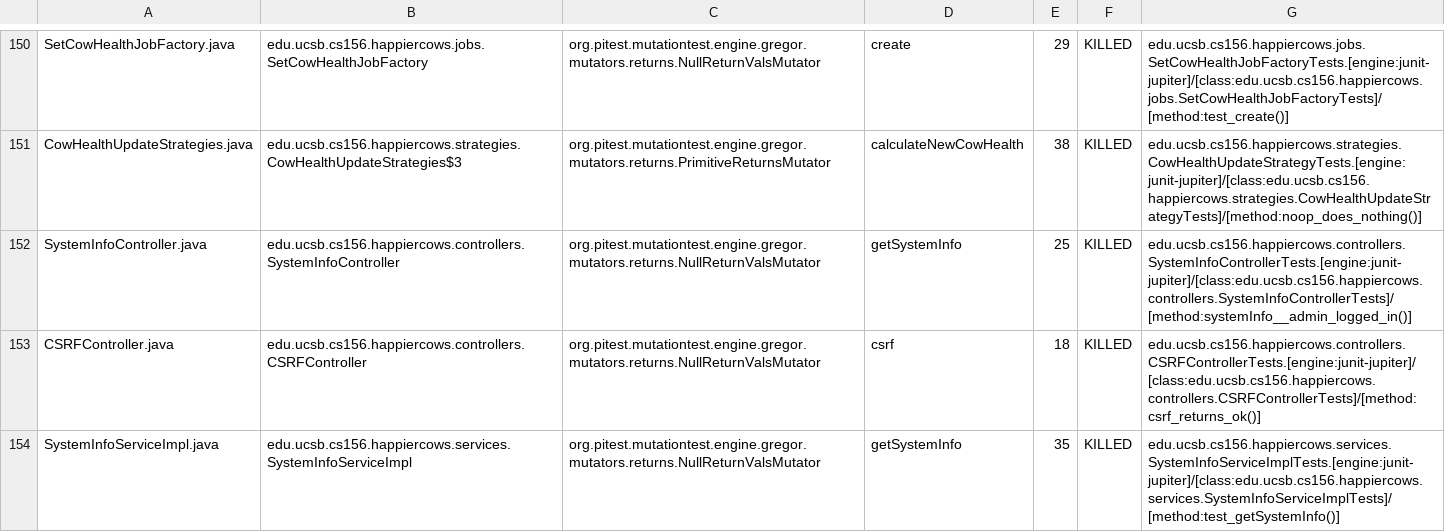
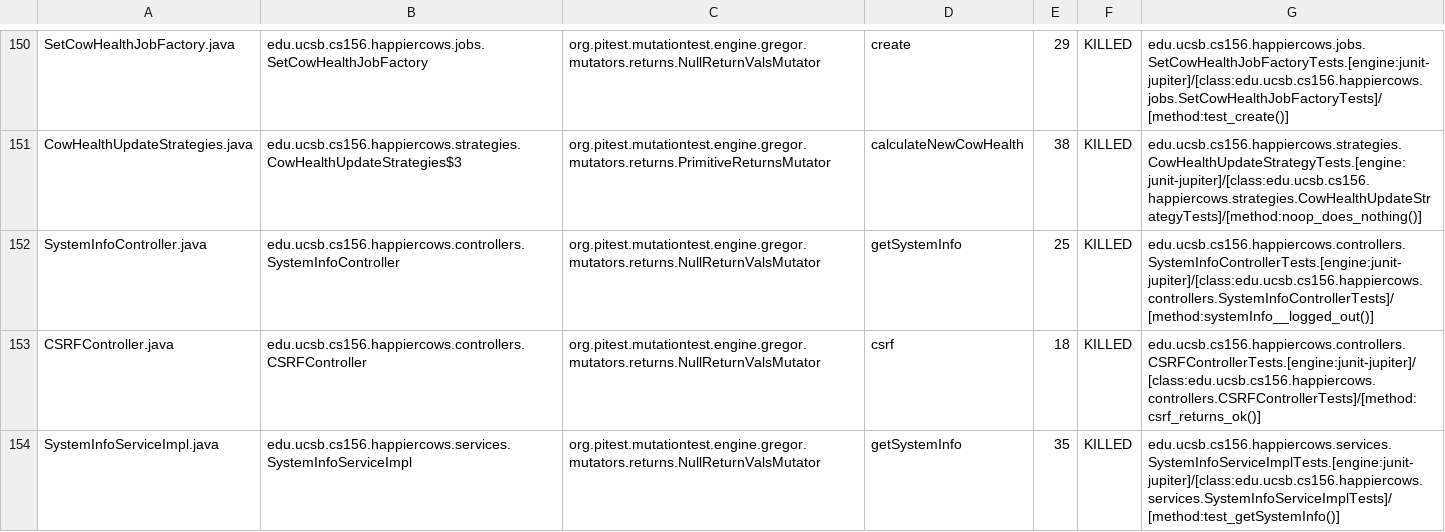
Before and after one commit to ucsb-cs156-s23/proj-happycows-s23-6pm-1, a CSV file: prs/38/pitest/mutations.csv, drawn as a sheet; only a part is shown, gaps mark what is left out; the diff covers the shown part only.

Commit message:
Deploying to gh-pages from @ ucsb-cs156-s23/proj-happycows-s23-6pm-1@c348e1a2782eeda17b2a39a0edcf3075c86d6692 🚀

```diff
--- a/prs/38/pitest/mutations.csv
+++ b/prs/38/pitest/mutations.csv
@@ -151,3 +151,3 @@ SetCowHealthJobFactory.java,edu.ucsb.cs156.happiercows.jobs.SetCowHealthJobFacto
 CowHealthUpdateStrategies.java,edu.ucsb.cs156.happiercows.strategies.CowHealthUpdateStrategies$3,org.pitest.mutationtest.engine.gregor.mutators.returns.PrimitiveReturnsMutator,calculateNewCowHealth,38,KILLED,edu.ucsb.cs156.happiercows.strategies.CowHealthUpdateStrategyTests.[engine:junit-jupiter]/[class:edu.ucsb.cs156.happiercows.strategies.CowHealthUpdateStrategyTests]/[method:noop_does_nothing()]
-SystemInfoController.java,edu.ucsb.cs156.happiercows.controllers.SystemInfoController,org.pitest.mutationtest.engine.gregor.mutators.returns.NullReturnValsMutator,getSystemInfo,25,KILLED,edu.ucsb.cs156.happiercows.controllers.SystemInfoControllerTests.[engine:junit-jupiter]/[class:edu.ucsb.cs156.happiercows.controllers.SystemInfoControllerTests]/[method:systemInfo__admin_logged_in()]
+SystemInfoController.java,edu.ucsb.cs156.happiercows.controllers.SystemInfoController,org.pitest.mutationtest.engine.gregor.mutators.returns.NullReturnValsMutator,getSystemInfo,25,KILLED,edu.ucsb.cs156.happiercows.controllers.SystemInfoControllerTests.[engine:junit-jupiter]/[class:edu.ucsb.cs156.happiercows.controllers.SystemInfoControllerTests]/[method:systemInfo__logged_out()]
 CSRFController.java,edu.ucsb.cs156.happiercows.controllers.CSRFController,org.pitest.mutationtest.engine.gregor.mutators.returns.NullReturnValsMutator,csrf,18,KILLED,edu.ucsb.cs156.happiercows.controllers.CSRFControllerTests.[engine:junit-jupiter]/[class:edu.ucsb.cs156.happiercows.controllers.CSRFControllerTests]/[method:csrf_returns_ok()]
```
Also changed, not shown: 24 edited cells elsewhere in this file, 26 other files.
